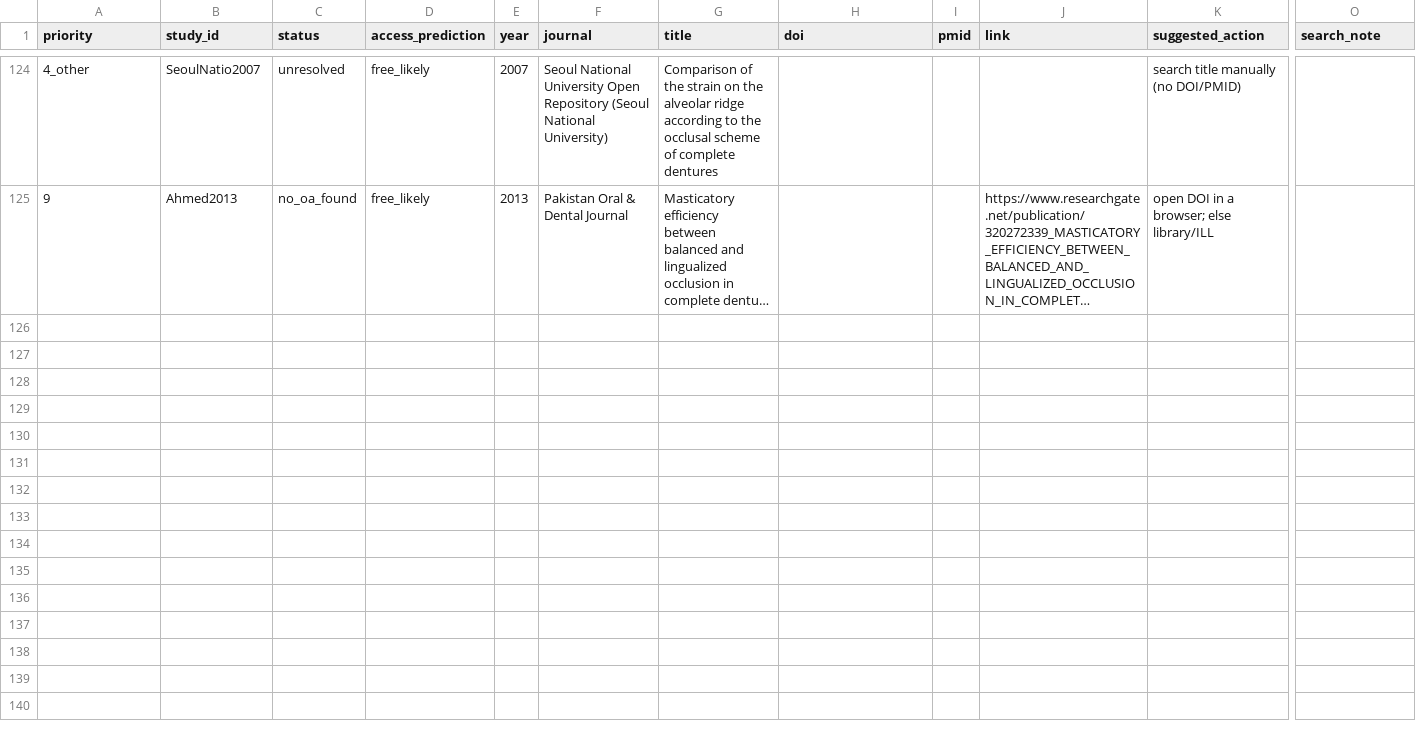
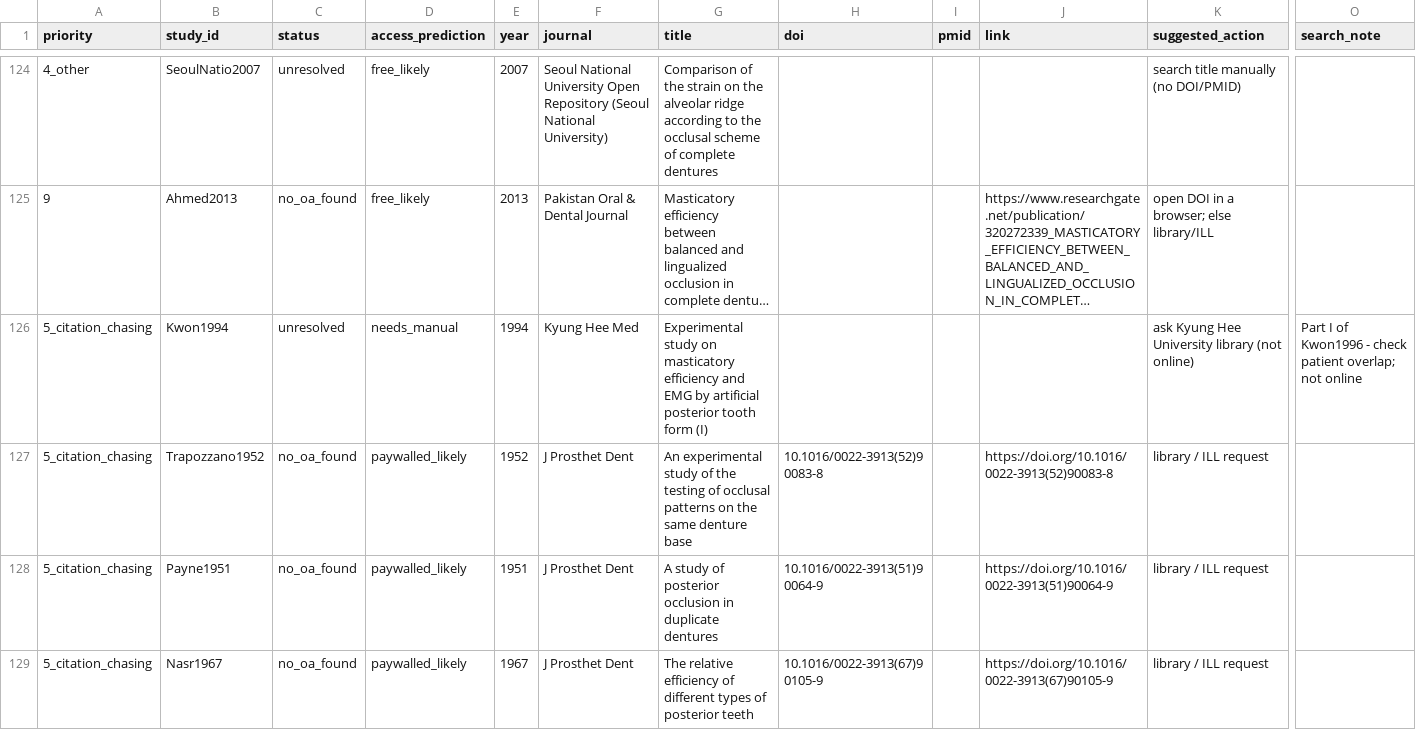
Before and after one commit to drmshady/Fulltext2, a CSV file: still_needed.csv, drawn as a sheet; only a part is shown, gaps mark what is left out; long unchanged cells end in …; rows hold the shown columns only; the diff covers the shown part only; the diff names each change by its address in the sheet, - before the commit and + after, or states it on an @@ line.

```diff
--- a/still_needed.csv
+++ b/still_needed.csv
+row 126: 5_citation_chasing | Kwon1994 | unresolved | needs_manual | 1994 | Kyung Hee Med | Experimental study on masticatory efficiency and EMG by artificial posterior tooth form (I) |  |  |  | ask Kyung Hee University library (not online) | Part I of Kwon1996 - check patient overlap; not online
+row 127: 5_citation_chasing | Trapozzano1952 | no_oa_found | paywalled_likely | 1952 | J Prosthet Dent | An experimental study of the testing of occlusal patterns on the same denture base | 10.1016/0022-3913(52)90083-8 |  | https://doi.org/10.1016/0022-3913(52)90083-8 | library / ILL request
+row 128: 5_citation_chasing | Payne1951 | no_oa_found | paywalled_likely | 1951 | J Prosthet Dent | A study of posterior occlusion in duplicate dentures | 10.1016/0022-3913(51)90064-9 |  | https://doi.org/10.1016/0022-3913(51)90064-9 | library / ILL request
+row 129: 5_citation_chasing | Nasr1967 | no_oa_found | paywalled_likely | 1967 | J Prosthet Dent | The relative efficiency of different types of posterior teeth | 10.1016/0022-3913(67)90105-9 |  | https://doi.org/10.1016/0022-3913(67)90105-9 | library / ILL request
```
Also changed, not shown: 4 added rows elsewhere in this file, fulltext_log.csv, fulltext_retrieval_plan.csv, 2 other files.
